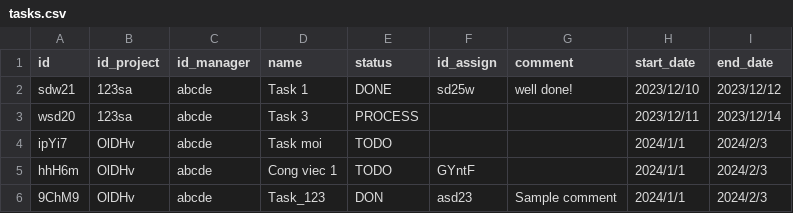
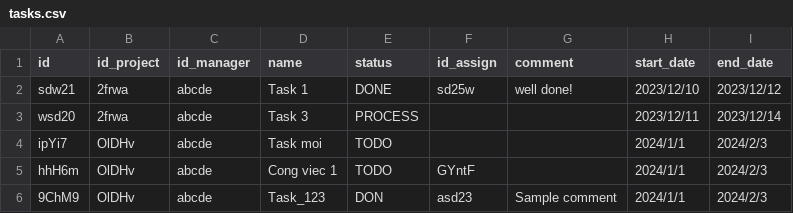
Before and after one commit to letuan279/LTM, a CSV file: server/data/tasks.csv, drawn as a sheet.

Commit message:
fix cong dau + data task

```diff
--- a/server/data/tasks.csv
+++ b/server/data/tasks.csv
@@ -1,4 +1,4 @@
 id,id_project,id_manager,name,status,id_assign,comment,start_date,end_date
-sdw21,123sa,abcde,Task 1,DONE,sd25w,well done!,2023/12/10,2023/12/12
-wsd20,123sa,abcde,Task 3,PROCESS,,,2023/12/11,2023/12/14
+sdw21,2frwa,abcde,Task 1,DONE,sd25w,well done!,2023/12/10,2023/12/12
+wsd20,2frwa,abcde,Task 3,PROCESS,,,2023/12/11,2023/12/14
 ipYi7,OlDHv,abcde,Task moi,TODO,,,2024/1/1,2024/2/3
```
Also changed, not shown: 5 other files.
